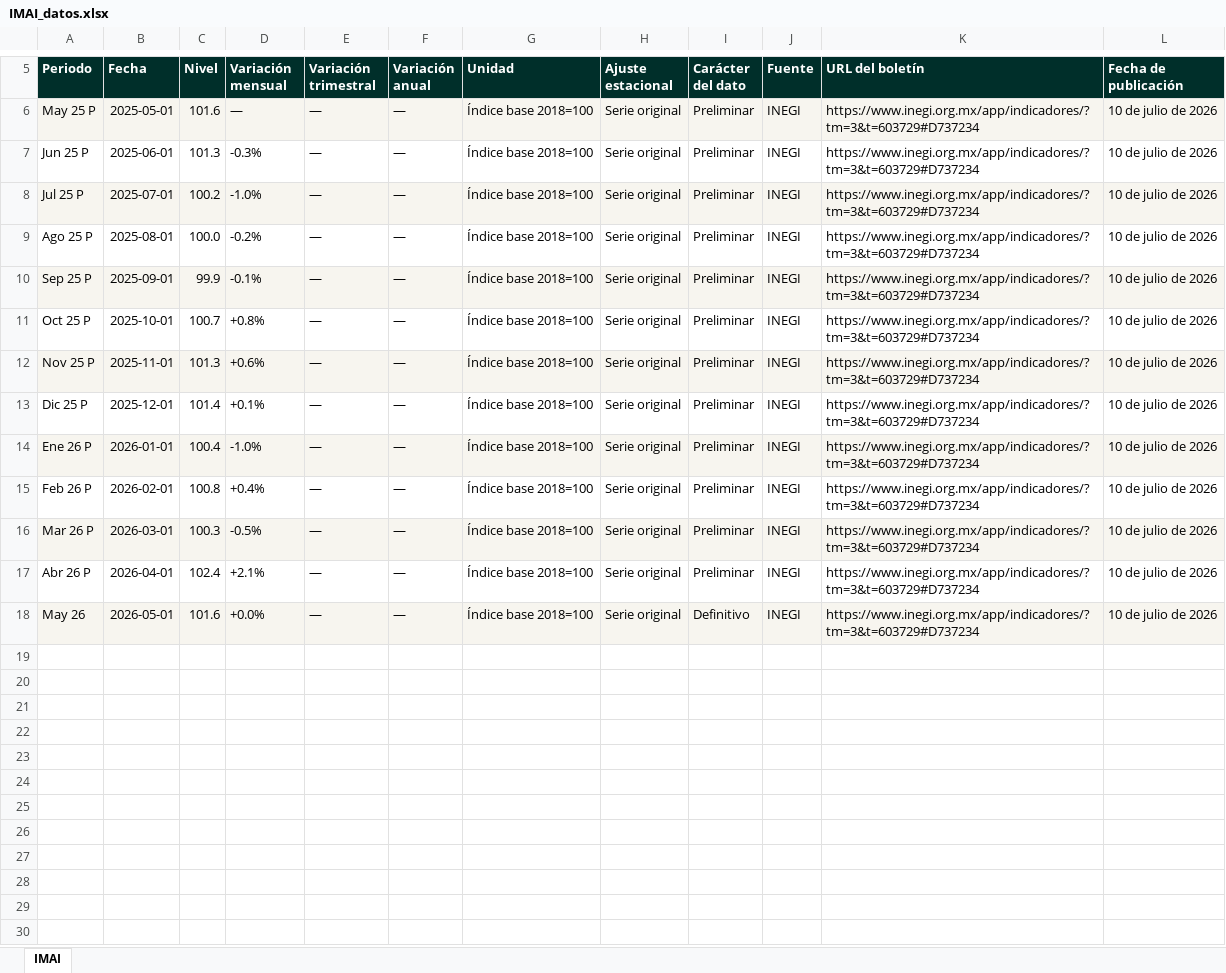
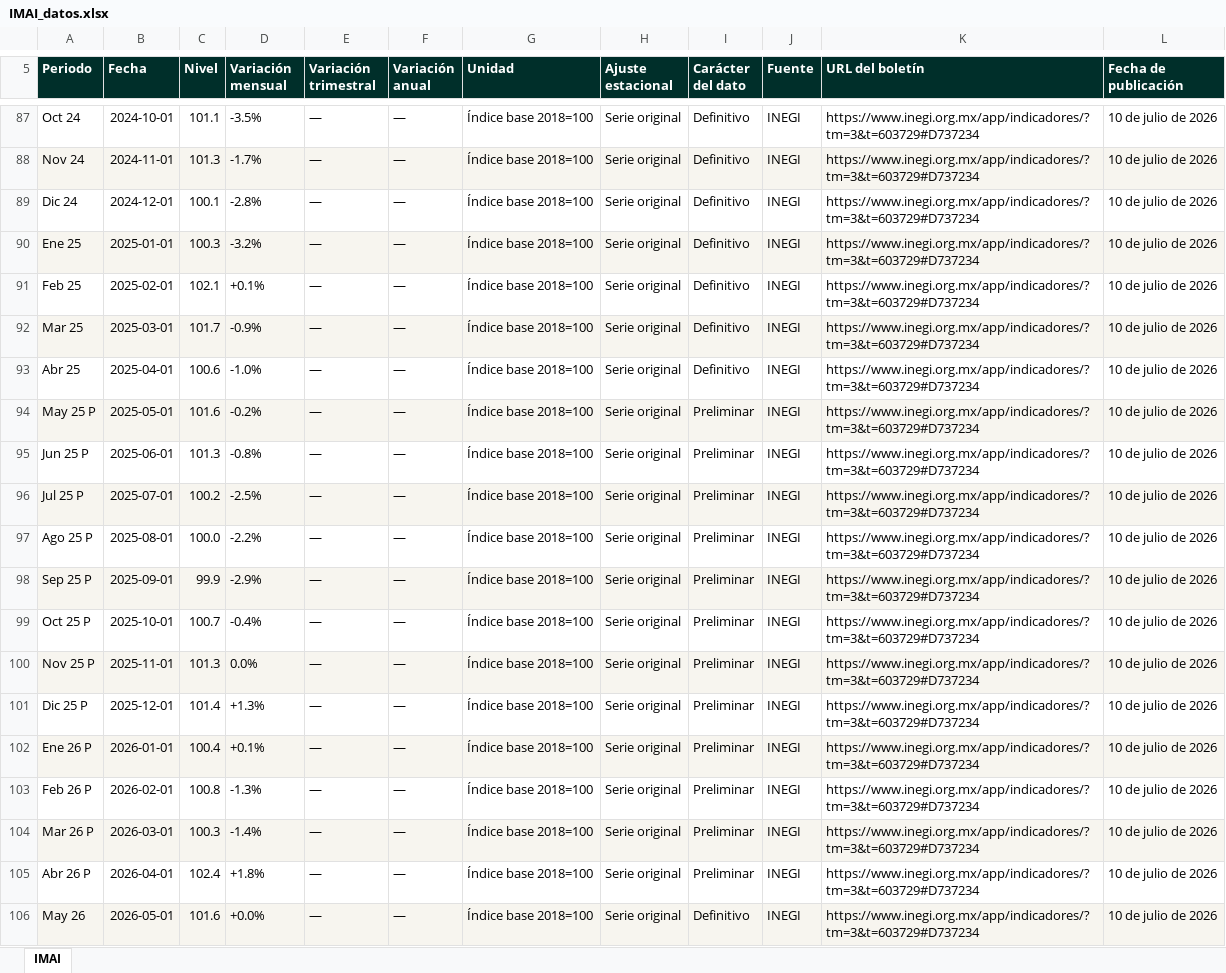
Before and after one commit to luisbuendiag/Indicadores_macroeconomicos_Mex, an Excel workbook: downloads/indicadores/IMAI/IMAI_datos.xlsx, sheet IMAI, drawn as a sheet; only a part is shown, gaps mark what is left out; values as stored, in another font and other column widths than the file's, no borders; addresses are those after the commit; the diff covers the shown part only; the diff names each change by its address in the sheet, - before the commit and + after, or states it on an @@ line.

```diff
--- a/downloads/indicadores/IMAI/IMAI_datos.xlsx (sheet IMAI)
+++ b/downloads/indicadores/IMAI/IMAI_datos.xlsx (sheet IMAI)
+row 87: Oct 24 | 2024-10-01 | 101.1 | -3.5% | — | — | Índice base 2018=100 | Serie original | Definitivo | INEGI | https://www.inegi.org.mx/app/indicadores/?tm=3&t=603729#D737234 | 10 de julio de 2026
+row 88: Nov 24 | 2024-11-01 | 101.3 | -1.7% | — | — | Índice base 2018=100 | Serie original | Definitivo | INEGI | https://www.inegi.org.mx/app/indicadores/?tm=3&t=603729#D737234 | 10 de julio de 2026
+row 89: Dic 24 | 2024-12-01 | 100.1 | -2.8% | — | — | Índice base 2018=100 | Serie original | Definitivo | INEGI | https://www.inegi.org.mx/app/indicadores/?tm=3&t=603729#D737234 | 10 de julio de 2026
+row 90: Ene 25 | 2025-01-01 | 100.3 | -3.2% | — | — | Índice base 2018=100 | Serie original | Definitivo | INEGI | https://www.inegi.org.mx/app/indicadores/?tm=3&t=603729#D737234 | 10 de julio de 2026
+row 91: Feb 25 | 2025-02-01 | 102.1 | +0.1% | — | — | Índice base 2018=100 | Serie original | Definitivo | INEGI | https://www.inegi.org.mx/app/indicadores/?tm=3&t=603729#D737234 | 10 de julio de 2026
+row 92: Mar 25 | 2025-03-01 | 101.7 | -0.9% | — | — | Índice base 2018=100 | Serie original | Definitivo | INEGI | https://www.inegi.org.mx/app/indicadores/?tm=3&t=603729#D737234 | 10 de julio de 2026
+row 93: Abr 25 | 2025-04-01 | 100.6 | -1.0% | — | — | Índice base 2018=100 | Serie original | Definitivo | INEGI | https://www.inegi.org.mx/app/indicadores/?tm=3&t=603729#D737234 | 10 de julio de 2026
-D94 (Variación mensual): —
+D94 (Variación mensual): -0.2%
-D95 (Variación mensual): -0.3%
+D95 (Variación mensual): -0.8%
-D96 (Variación mensual): -1.0%
+D96 (Variación mensual): -2.5%
-D97 (Variación mensual): -0.2%
+D97 (Variación mensual): -2.2%
-D98 (Variación mensual): -0.1%
+D98 (Variación mensual): -2.9%
-D99 (Variación mensual): +0.8%
+D99 (Variación mensual): -0.4%
-D100 (Variación mensual): +0.6%
+D100 (Variación mensual): 0.0%
-D101 (Variación mensual): +0.1%
+D101 (Variación mensual): +1.3%
-D102 (Variación mensual): -1.0%
+D102 (Variación mensual): +0.1%
-D103 (Variación mensual): +0.4%
+D103 (Variación mensual): -1.3%
-D104 (Variación mensual): -0.5%
+D104 (Variación mensual): -1.4%
-D105 (Variación mensual): +2.1%
+D105 (Variación mensual): +1.8%
```
Also changed, not shown: 81 added rows elsewhere in this sheet, downloads/indicadores/DESOCUP/DESOCUP_datos.xlsx, downloads/indicadores/IGAE/IGAE_datos.xlsx, 48 other files.
